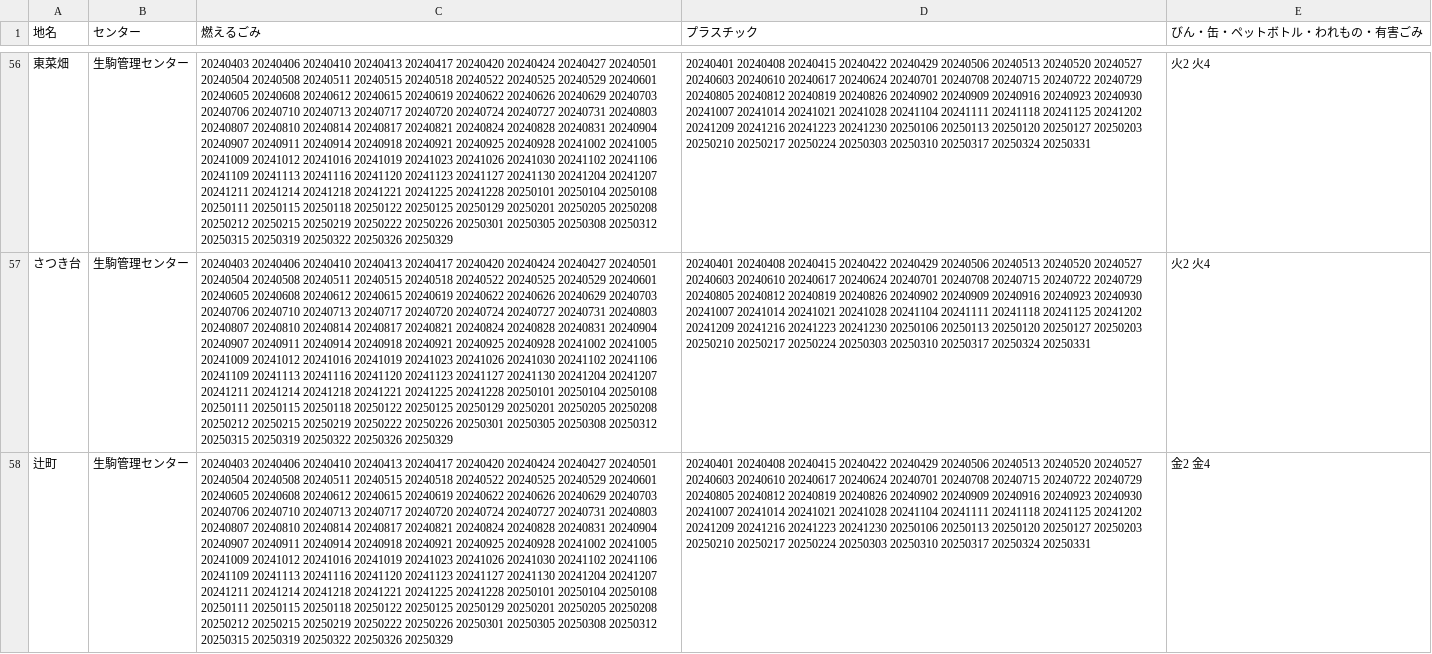
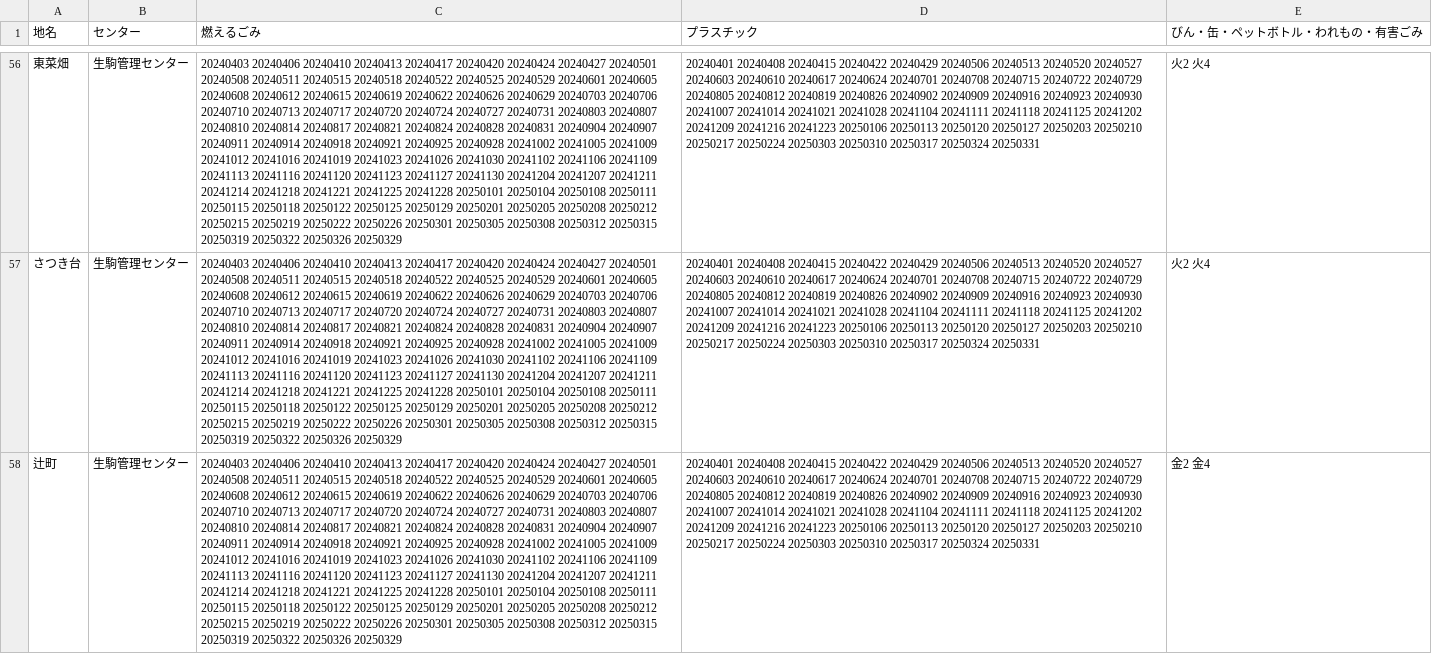
Before and after one commit to code4ikoma/5374, a CSV file: data/area_days.csv, drawn as a sheet; only a part is shown, gaps mark what is left out; the diff covers the shown part only; the diff names each change by its address in the sheet, - before the commit and + after, or states it on an @@ line.

Commit message:
Update area_days.csv
2024年度データに更新

```diff
--- a/data/area_days.csv
+++ b/data/area_days.csv
-C56:C58 (燃えるごみ): …20240427 20240501 20240504 20240508 20240511…
+C56:C58 (燃えるごみ): …20240427 20240501 20240508 20240511…
-D56:D58 (プラスチック): …20241216 20241223 20241230 20250106 20250113…
+D56:D58 (プラスチック): …20241216 20241223 20250106 20250113…
```
Also changed, not shown: 73 edited cells elsewhere in this file.
